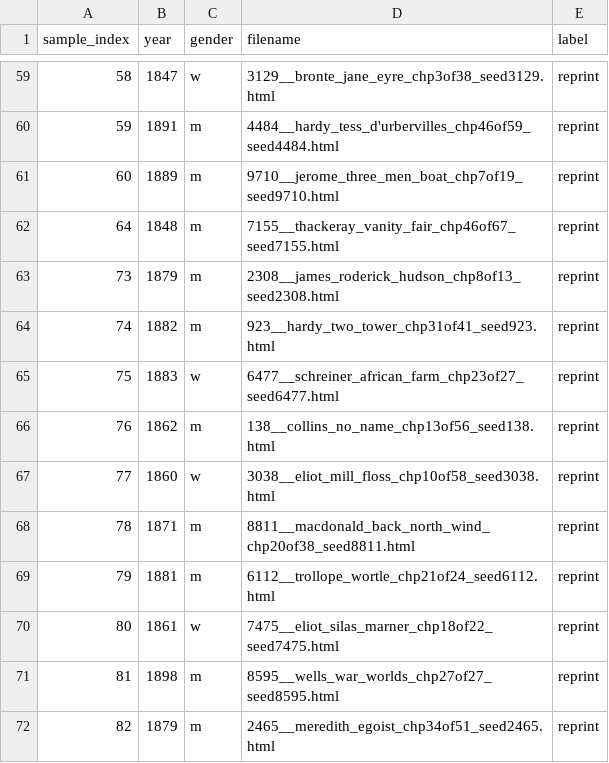
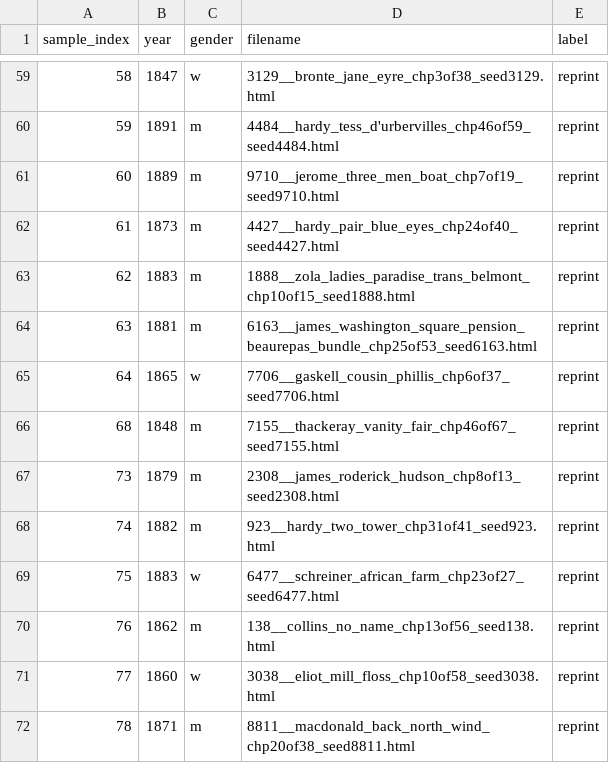
Before and after one commit to ge1789/common-library, a CSV file: reprint_canon.csv, drawn as a sheet; only a part is shown, gaps mark what is left out; the shorter side is filled out with more unchanged rows; addresses are those after the commit; the diff names each change by its address in the sheet, - before the commit and + after, or states it on an @@ line.

```diff
--- a/reprint_canon.csv
+++ b/reprint_canon.csv
+row 62: 61 | 1873 | m | 4427__hardy_pair_blue_eyes_chp24of40_seed4427.html | reprint
+row 63: 62 | 1883 | m | 1888__zola_ladies_paradise_trans_belmont_chp10of15_seed1888.html | reprint
+row 64: 63 | 1881 | m | 6163__james_washington_square_pension_beaurepas_bundle_chp25of53_seed6163.html | reprint
+row 65: 64 | 1865 | w | 7706__gaskell_cousin_phillis_chp6of37_seed7706.html | reprint
@@ column A (sample_index) renumbered in row 66 @@
```
Also changed, not shown: other_novels.csv, random_canon.csv.
